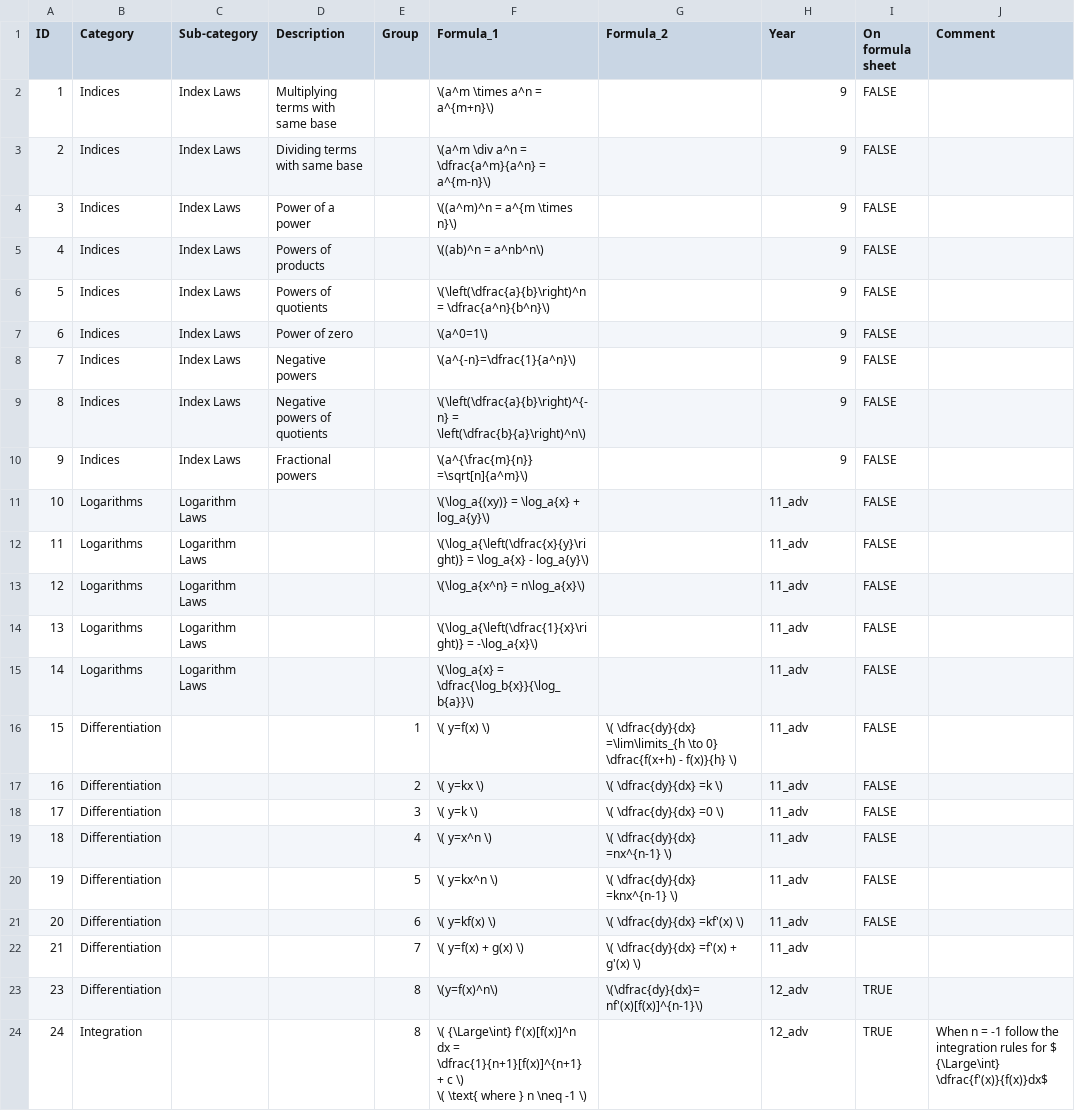
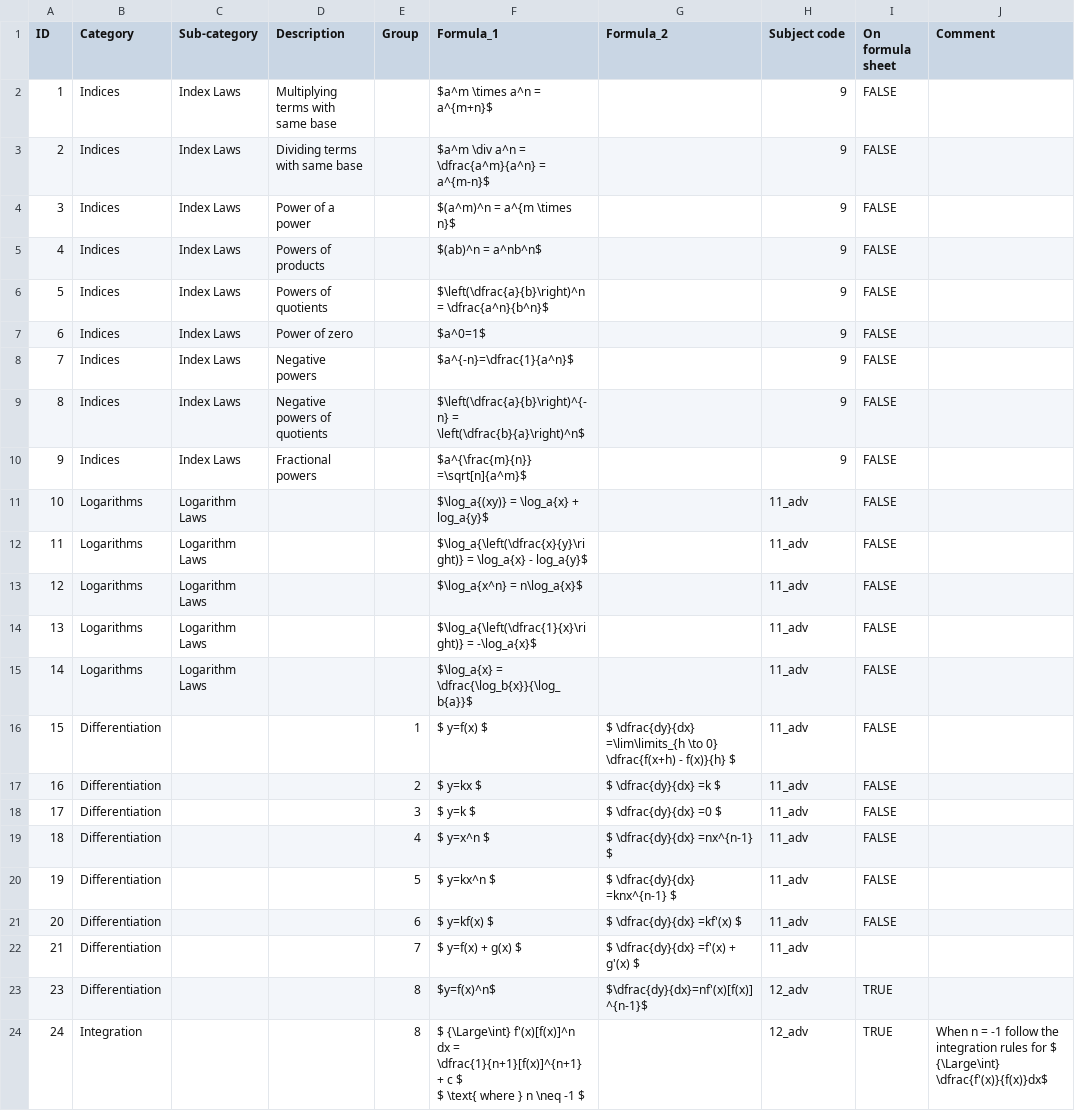
Before and after one commit to charl-potgieter/AustraliaSchoolMaths, a CSV file: formulas.csv, drawn as a sheet; only a part is shown; the diff covers the shown part only.

Commit message:
Formula updates

```diff
--- a/formulas.csv
+++ b/formulas.csv
@@ -1,25 +1,25 @@
-ID,Category, Sub-category,Description,Group,Formula_1,Formula_2,Year,On formula sheet,Comment
-1,Indices,Index Laws,Multiplying terms with same base,,\(a^m \times a^n = a^{m+n}\),,9,FALSE,
-2,Indices,Index Laws,Dividing terms with same base,,\(a^m \div a^n = \dfrac{a^m}{a^n} = a^{m-n}\),,9,FALSE,
-3,Indices,Index Laws,Power of a power,,\((a^m)^n = a^{m \times n}\),,9,FALSE,
-4,Indices,Index Laws,Powers of products,,\((ab)^n = a^nb^n\),,9,FALSE,
-5,Indices,Index Laws,Powers of quotients,,\(\left(\dfrac{a}{b}\right)^n = \dfrac{a^n}{b^n}\),,9,FALSE,
-6,Indices,Index Laws,Power of zero,,\(a^0=1\),,9,FALSE,
-7,Indices,Index Laws,Negative powers,,\(a^{-n}=\dfrac{1}{a^n}\),,9,FALSE,
-8,Indices,Index Laws,Negative powers of quotients,,\(\left(\dfrac{a}{b}\right)^{-n} = \left(\dfrac{b}{a}\right)^n\),,9,FALSE,
-9,Indices,Index Laws,Fractional powers,,\(a^{\frac{m}{n}} =\sqrt[n]{a^m}\),,9,FALSE,
-10,Logarithms,Logarithm Laws,,,\(\log_a{(xy)} = \log_a{x} + log_a{y}\),,11_adv,FALSE,
-11,Logarithms,Logarithm Laws,,,\(\log_a{\left(\dfrac{x}{y}\right)} = \log_a{x} - log_a{y}\),,11_adv,FALSE,
-12,Logarithms,Logarithm Laws,,,\(\log_a{x^n} = n\log_a{x}\),,11_adv,FALSE,
-13,Logarithms,Logarithm Laws,,,\(\log_a{\left(\dfrac{1}{x}\right)} = -\log_a{x}\),,11_adv,FALSE,
-14,Logarithms,Logarithm Laws,,,\(\log_a{x} = \dfrac{\log_b{x}}{\log_b{a}}\),,11_adv,FALSE,
-15,Differentiation,,,1,\( y=f(x)  \),\( \dfrac{dy}{dx} =\lim\limits_{h \to 0} \dfrac{f(x+h) - f(x)}{h}  \),11_adv,FALSE,
-16,Differentiation,,,2,\( y=kx  \),\( \dfrac{dy}{dx} =k  \),11_adv,FALSE,
-17,Differentiation,,,3,\( y=k  \),\( \dfrac{dy}{dx} =0  \),11_adv,FALSE,
-18,Differentiation,,,4,\( y=x^n  \),\( \dfrac{dy}{dx} =nx^{n-1}  \),11_adv,FALSE,
-19,Differentiation,,,5,\( y=kx^n  \),\( \dfrac{dy}{dx} =knx^{n-1}  \),11_adv,FALSE,
-20,Differentiation,,,6,\( y=kf(x)  \),\( \dfrac{dy}{dx} =kf'(x)  \),11_adv,FALSE,
-21,Differentiation,,,7,\( y=f(x) + g(x)  \),\( \dfrac{dy}{dx} =f'(x) + g'(x)  \),11_adv,,
-23,Differentiation,,,8,\(y=f(x)^n\),\(\dfrac{dy}{dx}=nf'(x)[f(x)]^{n-1}\),12_adv,TRUE,
-24,Integration,,,8,"\( {\Large\int} f'(x)[f(x)]^n dx = \dfrac{1}{n+1}[f(x)]^{n+1} + c \)
-\( \text{ where } n \neq -1 \)",,12_adv,TRUE,When n = -1 follow the integration rules for  $ {\Large\int} \dfrac{f'(x)}{f(x)}dx$
+ID,Category, Sub-category,Description,Group,Formula_1,Formula_2,Subject code,On formula sheet,Comment
+1,Indices,Index Laws,Multiplying terms with same base,,$a^m \times a^n = a^{m+n}$,,9,FALSE,
+2,Indices,Index Laws,Dividing terms with same base,,$a^m \div a^n = \dfrac{a^m}{a^n} = a^{m-n}$,,9,FALSE,
+3,Indices,Index Laws,Power of a power,,$(a^m)^n = a^{m \times n}$,,9,FALSE,
+4,Indices,Index Laws,Powers of products,,$(ab)^n = a^nb^n$,,9,FALSE,
+5,Indices,Index Laws,Powers of quotients,,$\left(\dfrac{a}{b}\right)^n = \dfrac{a^n}{b^n}$,,9,FALSE,
+6,Indices,Index Laws,Power of zero,,$a^0=1$,,9,FALSE,
+7,Indices,Index Laws,Negative powers,,$a^{-n}=\dfrac{1}{a^n}$,,9,FALSE,
+8,Indices,Index Laws,Negative powers of quotients,,$\left(\dfrac{a}{b}\right)^{-n} = \left(\dfrac{b}{a}\right)^n$,,9,FALSE,
+9,Indices,Index Laws,Fractional powers,,$a^{\frac{m}{n}} =\sqrt[n]{a^m}$,,9,FALSE,
+10,Logarithms,Logarithm Laws,,,$\log_a{(xy)} = \log_a{x} + log_a{y}$,,11_adv,FALSE,
+11,Logarithms,Logarithm Laws,,,$\log_a{\left(\dfrac{x}{y}\right)} = \log_a{x} - log_a{y}$,,11_adv,FALSE,
+12,Logarithms,Logarithm Laws,,,$\log_a{x^n} = n\log_a{x}$,,11_adv,FALSE,
+13,Logarithms,Logarithm Laws,,,$\log_a{\left(\dfrac{1}{x}\right)} = -\log_a{x}$,,11_adv,FALSE,
+14,Logarithms,Logarithm Laws,,,$\log_a{x} = \dfrac{\log_b{x}}{\log_b{a}}$,,11_adv,FALSE,
+15,Differentiation,,,1,$ y=f(x)  $,$ \dfrac{dy}{dx} =\lim\limits_{h \to 0} \dfrac{f(x+h) - f(x)}{h}  $,11_adv,FALSE,
+16,Differentiation,,,2,$ y=kx  $,$ \dfrac{dy}{dx} =k  $,11_adv,FALSE,
+17,Differentiation,,,3,$ y=k  $,$ \dfrac{dy}{dx} =0  $,11_adv,FALSE,
+18,Differentiation,,,4,$ y=x^n  $,$ \dfrac{dy}{dx} =nx^{n-1}  $,11_adv,FALSE,
+19,Differentiation,,,5,$ y=kx^n  $,$ \dfrac{dy}{dx} =knx^{n-1}  $,11_adv,FALSE,
+20,Differentiation,,,6,$ y=kf(x)  $,$ \dfrac{dy}{dx} =kf'(x)  $,11_adv,FALSE,
+21,Differentiation,,,7,$ y=f(x) + g(x)  $,$ \dfrac{dy}{dx} =f'(x) + g'(x)  $,11_adv,,
+23,Differentiation,,,8,$y=f(x)^n$,$\dfrac{dy}{dx}=nf'(x)[f(x)]^{n-1}$,12_adv,TRUE,
+24,Integration,,,8,"$ {\Large\int} f'(x)[f(x)]^n dx = \dfrac{1}{n+1}[f(x)]^{n+1} + c $
+$ \text{ where } n \neq -1 $",,12_adv,TRUE,When n = -1 follow the integration rules for  $ {\Large\int} \dfrac{f'(x)}{f(x)}dx$
```
Also changed, not shown: 56 edited cells elsewhere in this file, 1 other file.
